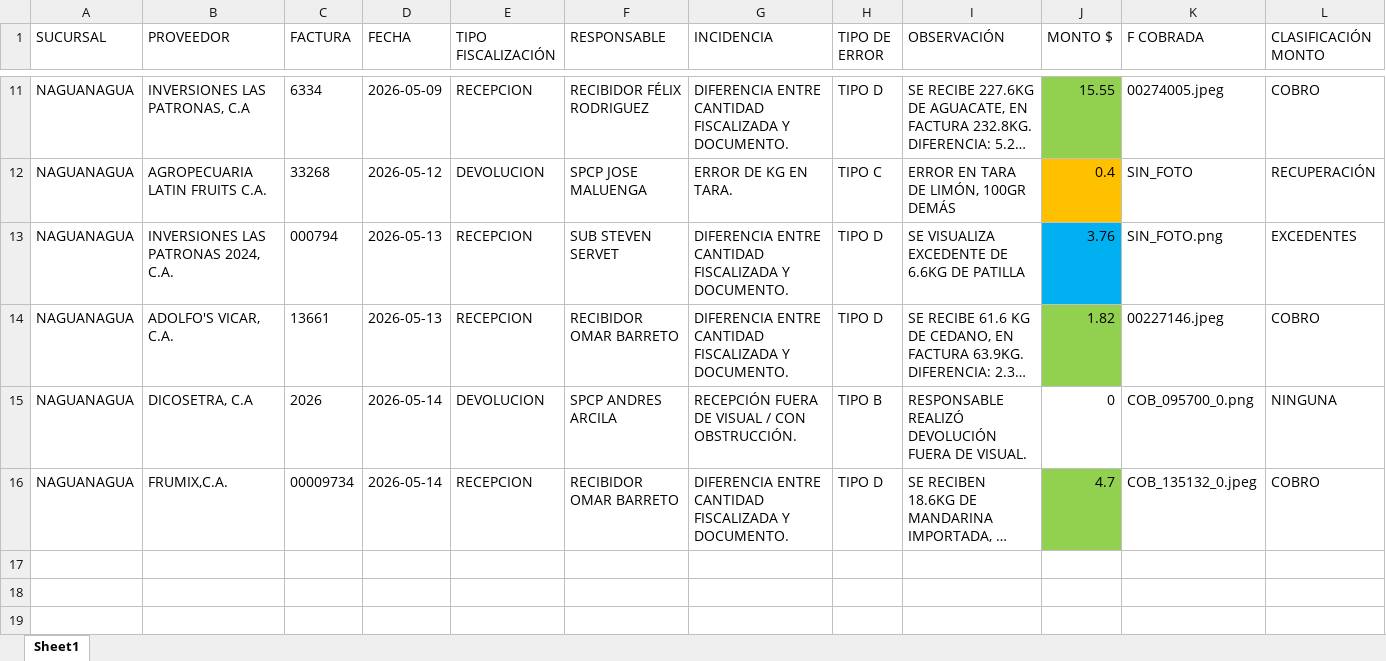
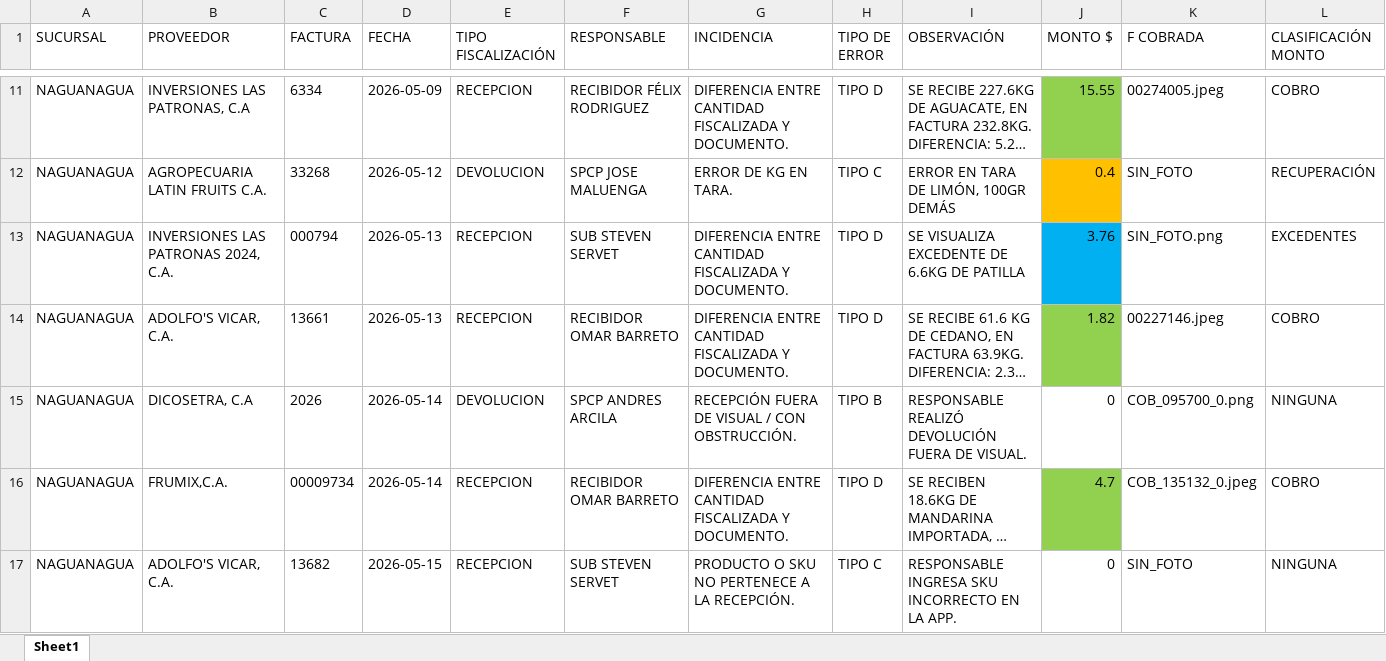
Before and after one commit to monitoreocmi/FISCALIZACION, an Excel workbook: cuadros/MAYO/NAGUANAGUA.xlsx, sheet Sheet1, drawn as a sheet; only a part is shown, gaps mark what is left out; long unchanged cells end in …; values as stored, in another font and other column widths than the file's, no borders; rows hold the shown columns only; the diff names each change by its address in the sheet, - before the commit and + after, or states it on an @@ line.

```diff
--- a/cuadros/MAYO/NAGUANAGUA.xlsx (sheet Sheet1)
+++ b/cuadros/MAYO/NAGUANAGUA.xlsx (sheet Sheet1)
+row 17: NAGUANAGUA | ADOLFO'S VICAR, C.A. | 13682 | 2026-05-15 | RECEPCION | SUB STEVEN SERVET | PRODUCTO O SKU NO PERTENECE A LA RECEPCIÓN. | TIPO C | RESPONSABLE INGRESA SKU INCORRECTO EN LA APP. | 0 | SIN_FOTO | NINGUNA
```
Also changed, not shown: cuadros/ABRIL/ABRIL_BOSQUE_NAGUANAGUA_TUCACAS.xlsx, cuadros/MAYO/CASTAÑO.xlsx, 36 other files.
